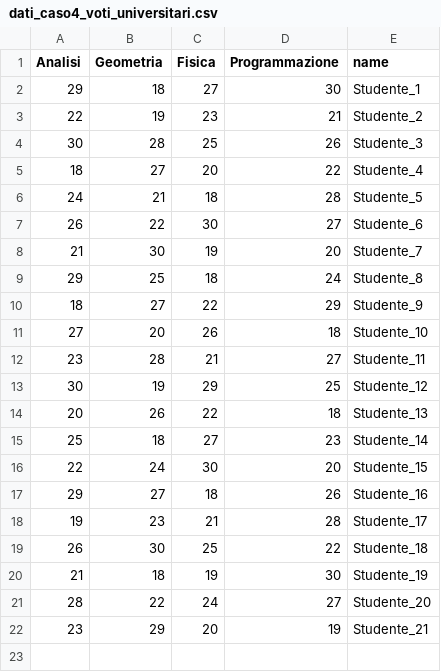
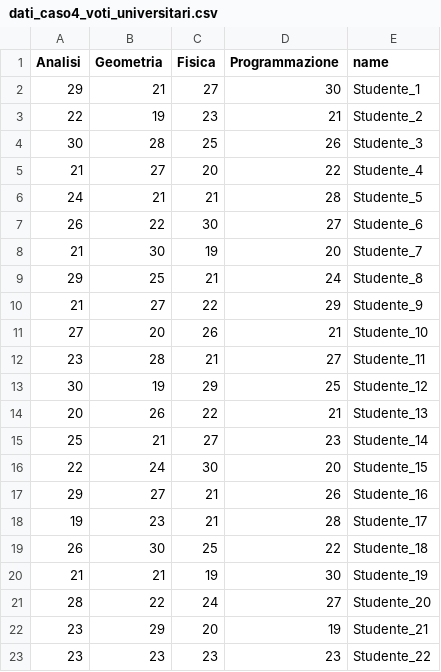
Before and after one commit to R3tr0-99/Visual-Analytics-project, a CSV file: public/data/dati_caso4_voti_universitari.csv, drawn as a sheet.

```diff
--- a/public/data/dati_caso4_voti_universitari.csv
+++ b/public/data/dati_caso4_voti_universitari.csv
@@ -1,22 +1,23 @@
 Analisi,Geometria,Fisica,Programmazione,name
-29,18,27,30,Studente_1
+29,21,27,30,Studente_1
 22,19,23,21,Studente_2
 30,28,25,26,Studente_3
-18,27,20,22,Studente_4
-24,21,18,28,Studente_5
+21,27,20,22,Studente_4
+24,21,21,28,Studente_5
 26,22,30,27,Studente_6
 21,30,19,20,Studente_7
-29,25,18,24,Studente_8
-18,27,22,29,Studente_9
-27,20,26,18,Studente_10
+29,25,21,24,Studente_8
+21,27,22,29,Studente_9
+27,20,26,21,Studente_10
 23,28,21,27,Studente_11
 30,19,29,25,Studente_12
-20,26,22,18,Studente_13
-25,18,27,23,Studente_14
+20,26,22,21,Studente_13
+25,21,27,23,Studente_14
 22,24,30,20,Studente_15
-29,27,18,26,Studente_16
+29,27,21,26,Studente_16
 19,23,21,28,Studente_17
 26,30,25,22,Studente_18
-21,18,19,30,Studente_19
+21,21,19,30,Studente_19
 28,22,24,27,Studente_20
 23,29,20,19,Studente_21
+23,23,23,23,Studente_22
```
Also changed, not shown: 3 other files.
